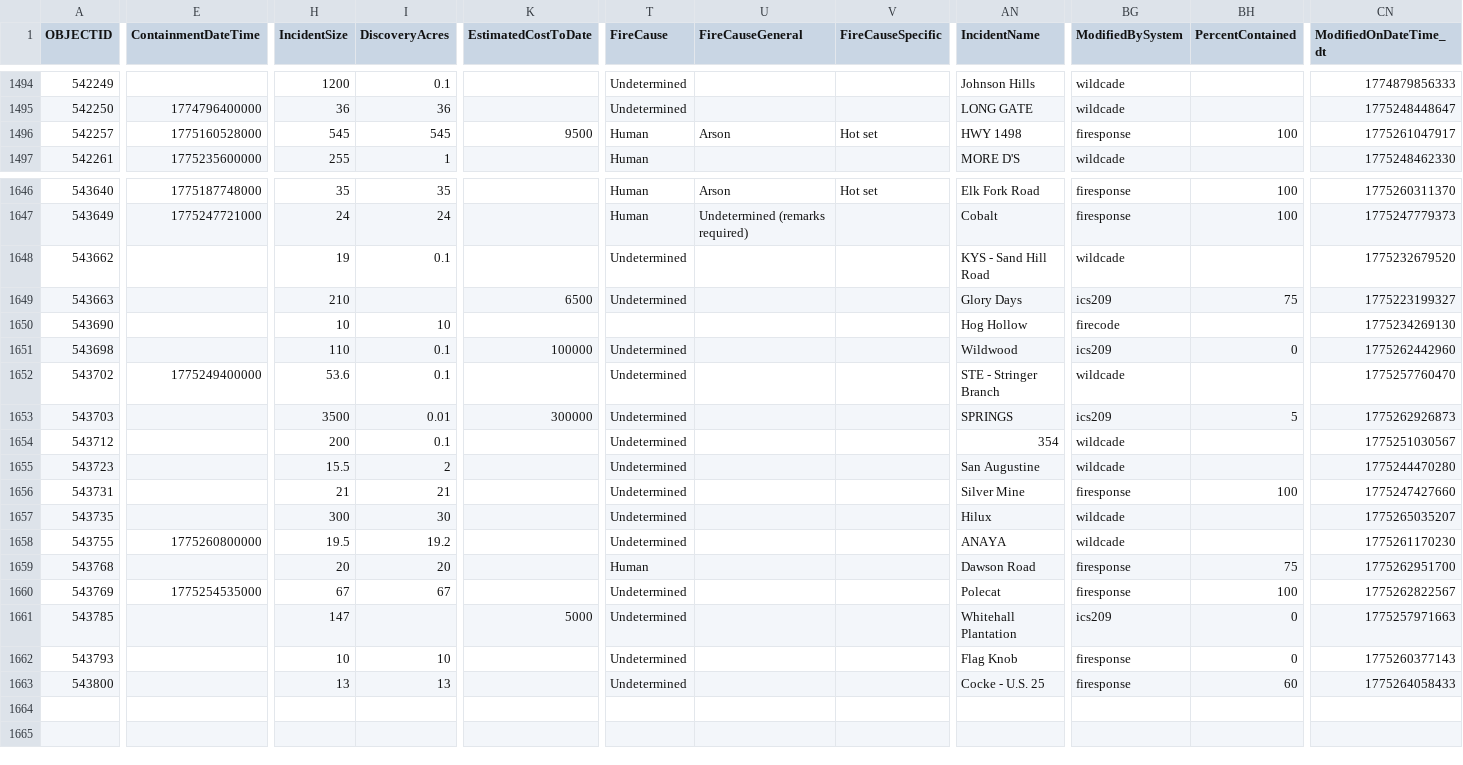
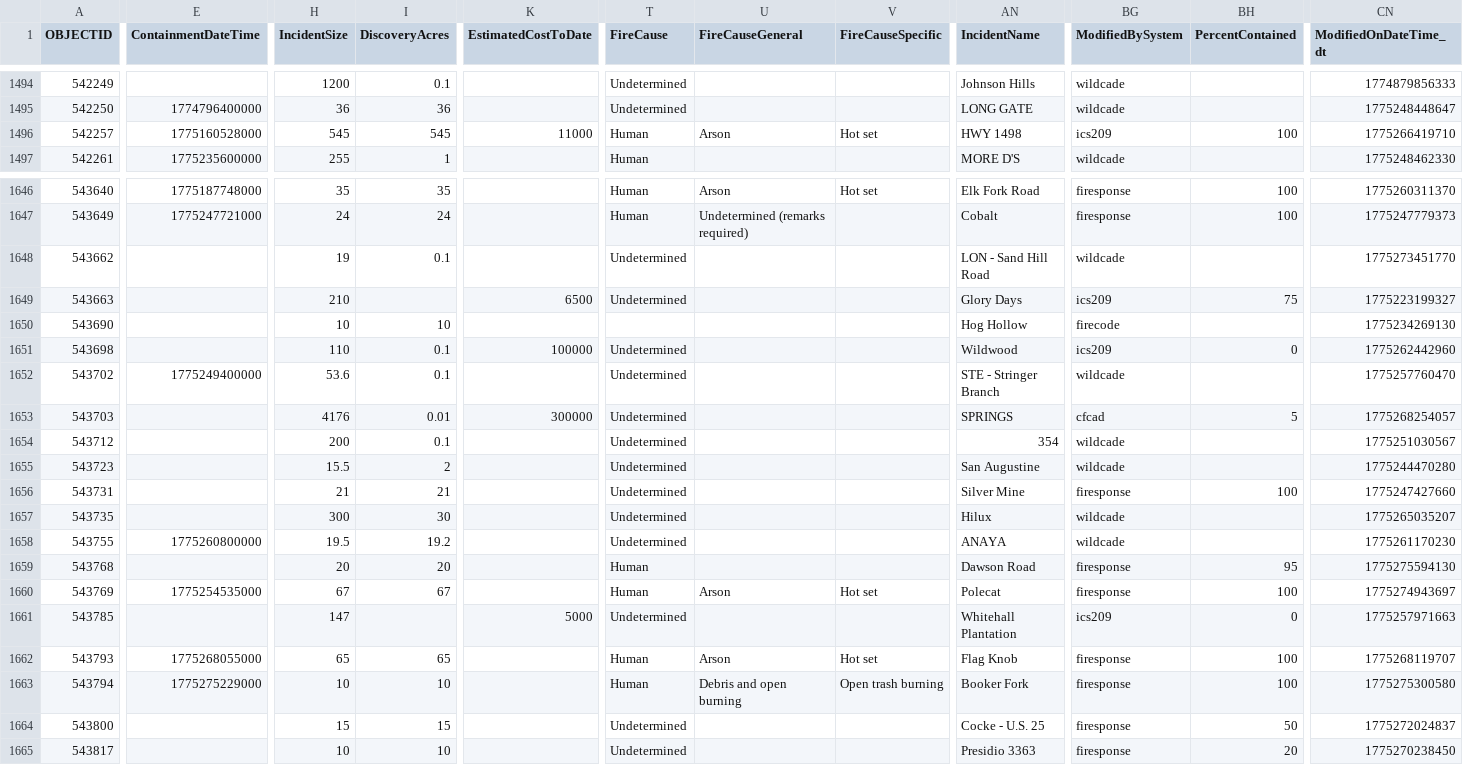
Before and after one commit to githamm/wildfire-tracker, a CSV file: data/wildfire_ytd.csv, drawn as a sheet; only a part is shown, gaps mark what is left out; addresses are those after the commit; rows hold the shown columns only; the diff covers the shown part only; the diff names each change by its address in the sheet, - before the commit and + after, or states it on an @@ line.

```diff
--- a/data/wildfire_ytd.csv
+++ b/data/wildfire_ytd.csv
-K1496 (EstimatedCostToDate): 9500
+K1496 (EstimatedCostToDate): 11000
-BG1496 (ModifiedBySystem): firesponse
+BG1496 (ModifiedBySystem): ics209
-CN1496 (ModifiedOnDateTime_dt): 1775261047917
+CN1496 (ModifiedOnDateTime_dt): 1775266419710
-AN1648 (IncidentName): KYS - Sand Hill Road
+AN1648 (IncidentName): LON - Sand Hill Road
-CN1648 (ModifiedOnDateTime_dt): 1775232679520
+CN1648 (ModifiedOnDateTime_dt): 1775273451770
-H1653 (IncidentSize): 3500
+H1653 (IncidentSize): 4176
-BG1653 (ModifiedBySystem): ics209
+BG1653 (ModifiedBySystem): cfcad
-CN1653 (ModifiedOnDateTime_dt): 1775262926873
+CN1653 (ModifiedOnDateTime_dt): 1775268254057
-BH1659 (PercentContained): 75
+BH1659 (PercentContained): 95
-CN1659 (ModifiedOnDateTime_dt): 1775262951700
+CN1659 (ModifiedOnDateTime_dt): 1775275594130
-T1660 (FireCause): Undetermined
+T1660 (FireCause): Human
-U1660 (FireCauseGeneral): (empty)
+U1660 (FireCauseGeneral): Arson
-V1660 (FireCauseSpecific): (empty)
+V1660 (FireCauseSpecific): Hot set
-CN1660 (ModifiedOnDateTime_dt): 1775262822567
+CN1660 (ModifiedOnDateTime_dt): 1775274943697
-E1662 (ContainmentDateTime): (empty)
+E1662 (ContainmentDateTime): 1775268055000
-H1662 (IncidentSize): 10
+H1662 (IncidentSize): 65
-I1662 (DiscoveryAcres): 10
+I1662 (DiscoveryAcres): 65
-T1662 (FireCause): Undetermined
+T1662 (FireCause): Human
-U1662 (FireCauseGeneral): (empty)
+U1662 (FireCauseGeneral): Arson
-V1662 (FireCauseSpecific): (empty)
+V1662 (FireCauseSpecific): Hot set
-BH1662 (PercentContained): 0
+BH1662 (PercentContained): 100
-CN1662 (ModifiedOnDateTime_dt): 1775260377143
+CN1662 (ModifiedOnDateTime_dt): 1775268119707
+row 1663: 543794 | 1775275229000 | 10 | 10 |  | Human | Debris and open burning | Open trash burning | Booker Fork | firesponse | 100 | 1775275300580
-H1664 (IncidentSize): 13
+H1664 (IncidentSize): 15
-I1664 (DiscoveryAcres): 13
+I1664 (DiscoveryAcres): 15
-BH1664 (PercentContained): 60
+BH1664 (PercentContained): 50
-CN1664 (ModifiedOnDateTime_dt): 1775264058433
+CN1664 (ModifiedOnDateTime_dt): 1775272024837
+row 1665: 543817 |  | 10 | 10 |  | Undetermined |  |  | Presidio 3363 | firesponse | 20 | 1775270238450
```
Also changed, not shown: 14 edited cells elsewhere in this file.
